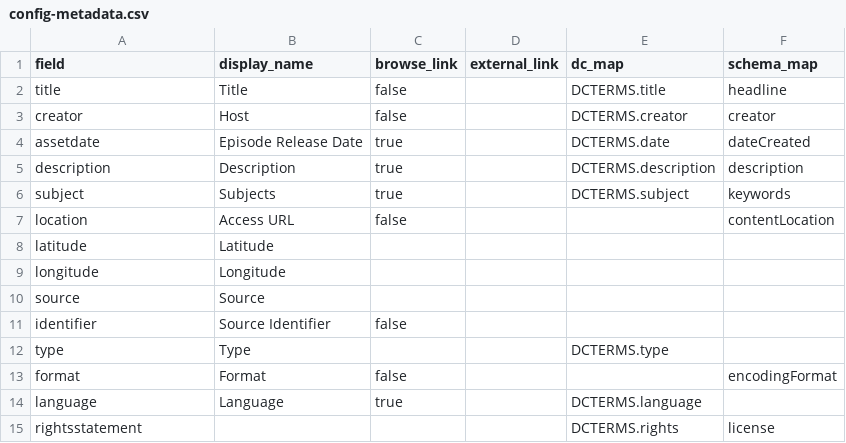
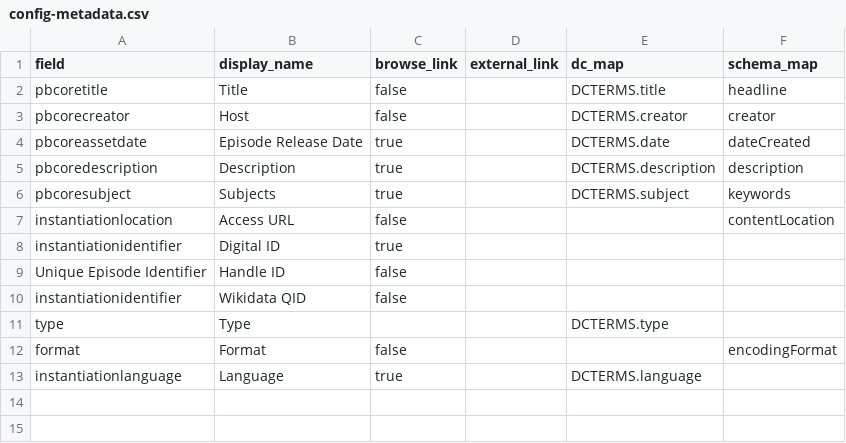
Before and after one commit to info663-fa25/team4, a CSV file: _data/config-metadata.csv, drawn as a sheet.

Commit message:
Update config-metadata.csv

```diff
--- a/_data/config-metadata.csv
+++ b/_data/config-metadata.csv
@@ -1,15 +1,13 @@
 field,display_name,browse_link,external_link,dc_map,schema_map
-title,Title,false,,DCTERMS.title,headline
-creator,Host,false,,DCTERMS.creator,creator
-assetdate,Episode Release Date,true,,DCTERMS.date,dateCreated
-description,Description,true,,DCTERMS.description,description
-subject,Subjects,true,,DCTERMS.subject,keywords
-location,Access URL,false,,,contentLocation
-latitude,Latitude,,,,
-longitude,Longitude,,,,
-source,Source,,,,
-identifier,Source Identifier,false,,,
+pbcoretitle,Title,false,,DCTERMS.title,headline
+pbcorecreator,Host,false,,DCTERMS.creator,creator
+pbcoreassetdate,Episode Release Date,true,,DCTERMS.date,dateCreated
+pbcoredescription,Description,true,,DCTERMS.description,description
+pbcoresubject,Subjects,true,,DCTERMS.subject,keywords
+instantiationlocation,Access URL,false,,,contentLocation
+instantiationidentifier,Digital ID,true,,,
+Unique Episode Identifier,Handle ID,false,,,
+instantiationidentifier,Wikidata QID,false,,,
 type,Type,,,DCTERMS.type,
 format,Format,false,,,encodingFormat
-language,Language,true,,DCTERMS.language,
-rightsstatement,,,,DCTERMS.rights,license
+instantiationlanguage,Language,true,,DCTERMS.language,
```
